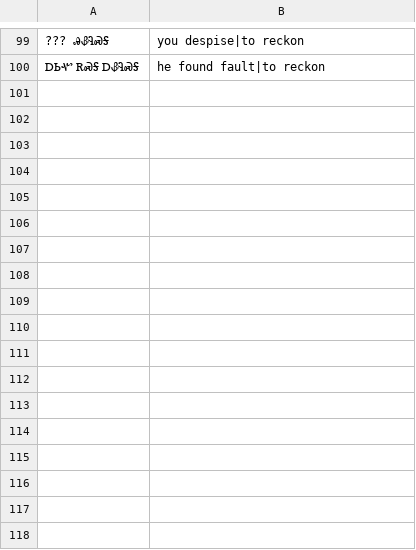
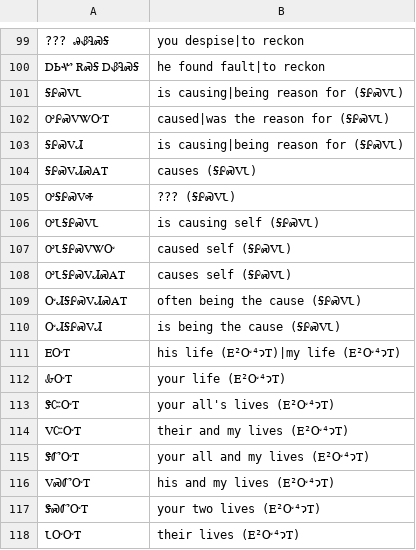
Before and after one commit to CherokeeLanguage/CherokeeLemmatizerGwt, a CSV file: CherokeeDictionary/src/main/java/com/cherokeelessons/dict/client/text/magali.csv, drawn as a sheet; only a part is shown, gaps mark what is left out; the diff covers the shown part only; the diff names each change by its address in the sheet, - before the commit and + after, or states it on an @@ line.

```diff
--- a/CherokeeDictionary/src/main/java/com/cherokeelessons/dict/client/text/magali.csv
+++ b/CherokeeDictionary/src/main/java/com/cherokeelessons/dict/client/text/magali.csv
+row 101: ᎦᎵᏍᏙᏓ | is causing|being reason for (ᎦᎵᏍᏙᏓ)
+row 102: ᎤᎵᏍᏙᏔᏅᎢ | caused|was the reason for (ᎦᎵᏍᏙᏓ)
+row 103: ᎦᎵᏍᏙᏗ | is causing|being reason for (ᎦᎵᏍᏙᏓ)
+row 104: ᎦᎵᏍᏙᏗᏍᎪᎢ | causes (ᎦᎵᏍᏙᏓ)
+row 105: ᎤᎦᎵᏍᏙᎭ | ??? (ᎦᎵᏍᏙᏓ)
+row 106: ᎤᏓᎦᎵᏍᏙᏓ | is causing self (ᎦᎵᏍᏙᏓ)
+row 107: ᎤᏓᎦᎵᏍᏙᏔᏅ | caused self (ᎦᎵᏍᏙᏓ)
+row 108: ᎤᏓᎦᎵᏍᏙᏗᏍᎪᎢ | causes self (ᎦᎵᏍᏙᏓ)
+row 109: ᏅᏗᎦᎵᏍᏙᏗᏍᎪᎢ | often being the cause (ᎦᎵᏍᏙᏓ)
+row 110: ᏅᏗᎦᎵᏍᏙᏗ | is being the cause (ᎦᎵᏍᏙᏓ)
+row 111: ᎬᏅᎢ | his life (Ꭼ²Ꮕ⁴ɂᎢ)|my life (Ꭼ²Ꮕ⁴ɂᎢ)
+row 112: ᎲᏅᎢ | your life (Ꭼ²Ꮕ⁴ɂᎢ)
+row 113: ᏕᏨᏅᎢ | your all's lives (Ꭼ²Ꮕ⁴ɂᎢ)
+row 114: ᏙᏨᏅᎢ | their and my lives (Ꭼ²Ꮕ⁴ɂᎢ)
+row 115: ᏕᏛᏅᎢ | your all and my lives (Ꭼ²Ꮕ⁴ɂᎢ)
+row 116: ᏙᏍᏛᏅᎢ | his and my lives (Ꭼ²Ꮕ⁴ɂᎢ)
+row 117: ᏕᏍᏛᏅᎢ | your two lives (Ꭼ²Ꮕ⁴ɂᎢ)
+row 118: ᏓᏅᏅᎢ | their lives (Ꭼ²Ꮕ⁴ɂᎢ)
```
Also changed, not shown: 6 edited cells elsewhere in this file, CherokeeDictionary/src/main/java/com/cherokeelessons/dict/client/text/boundpronouns.csv, 6 other files.
